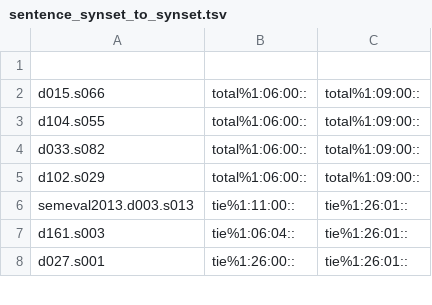
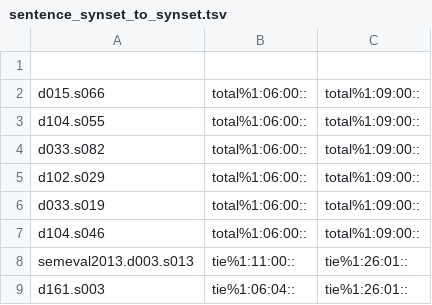
Before and after one commit to aalgirdas/wordnet_onto, a TSV file: sentence_synset_to_synset.tsv, drawn as a sheet; only a part is shown; the shorter side is filled out with more unchanged rows.

Commit message:
Update sentence_synset_to_synset.tsv

```diff
--- a/sentence_synset_to_synset.tsv
+++ b/sentence_synset_to_synset.tsv
@@ -5,2 +5,4 @@ d033.s082	total%1:06:00::	total%1:09:00::
 d102.s029	total%1:06:00::	total%1:09:00::
+d033.s019	total%1:06:00::	total%1:09:00::
+d104.s046	total%1:06:00::	total%1:09:00::
 semeval2013.d003.s013	tie%1:11:00::	tie%1:26:01::
```
